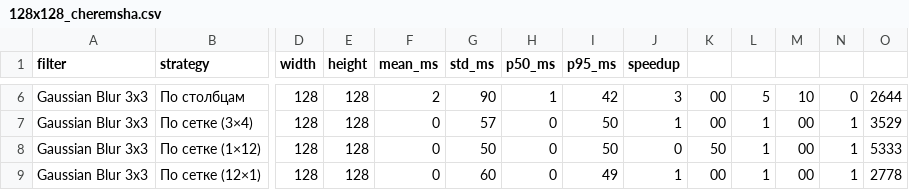
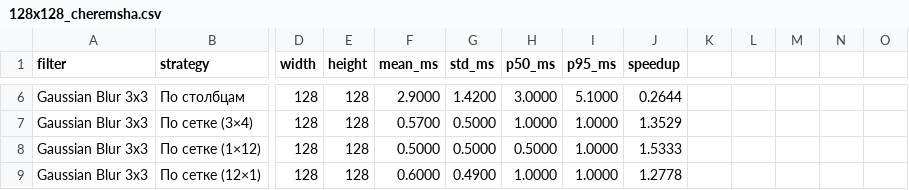
Before and after one commit to VladimirKhmelev/Image-Convolution, a CSV file: benchmark_data/128x128_cheremsha.csv, drawn as a sheet; only a part is shown, gaps mark what is left out; the diff covers the shown part only; the diff names each change by its address in the sheet, - before the commit and + after, or states it on an @@ line.

```diff
--- a/benchmark_data/128x128_cheremsha.csv
+++ b/benchmark_data/128x128_cheremsha.csv
-F6 (mean_ms): 2
+F6 (mean_ms): 2.9000
-G6 (std_ms): 90
+G6 (std_ms): 1.4200
-H6 (p50_ms): 1
+H6 (p50_ms): 3.0000
-I6 (p95_ms): 42
+I6 (p95_ms): 5.1000
-J6 (speedup): 3
+J6 (speedup): 0.2644
-K6:K7: 00
+K6:K7: (empty)
-L6: 5
+L6: (empty)
-M6: 10
+M6: (empty)
-N6: 0
+N6: (empty)
-O6: 2644
+O6: (empty)
-F7 (mean_ms): 0
+F7 (mean_ms): 0.5700
-G7 (std_ms): 57
+G7 (std_ms): 0.5000
-H7 (p50_ms): 0
+H7 (p50_ms): 1.0000
-I7:I8 (p95_ms): 50
+I7:I8 (p95_ms): 1.0000
-J7 (speedup): 1
+J7 (speedup): 1.3529
-L7:L9: 1
+L7:L9: (empty)
-M7:M9: 00
+M7:M9: (empty)
-N7:N9: 1
+N7:N9: (empty)
-O7: 3529
+O7: (empty)
-F8 (mean_ms): 0
+F8 (mean_ms): 0.5000
-G8 (std_ms): 50
+G8 (std_ms): 0.5000
-H8 (p50_ms): 0
+H8 (p50_ms): 0.5000
-J8 (speedup): 0
+J8 (speedup): 1.5333
-K8: 50
+K8: (empty)
-O8: 5333
+O8: (empty)
-F9 (mean_ms): 0
+F9 (mean_ms): 0.6000
-G9 (std_ms): 60
+G9 (std_ms): 0.4900
-H9 (p50_ms): 0
+H9 (p50_ms): 1.0000
-I9 (p95_ms): 49
+I9 (p95_ms): 1.0000
-J9 (speedup): 1
+J9 (speedup): 1.2778
-K9: 00
+K9: (empty)
-O9: 2778
+O9: (empty)
```
Also changed, not shown: 40 edited cells elsewhere in this file, benchmark_data/1920x1920_pudge.csv, benchmark_data/3000x3000_village.csv, 2 other files.
